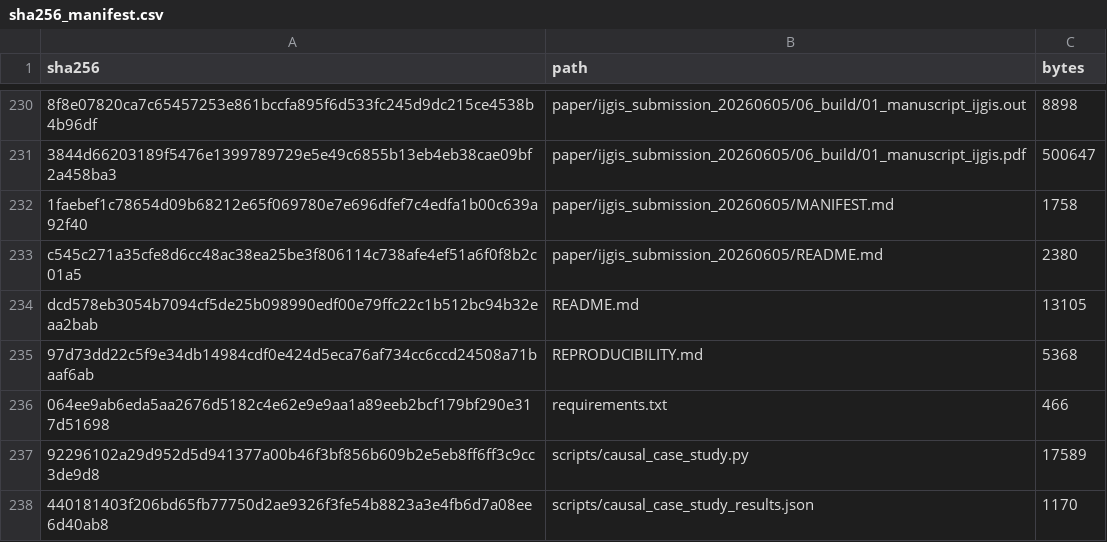
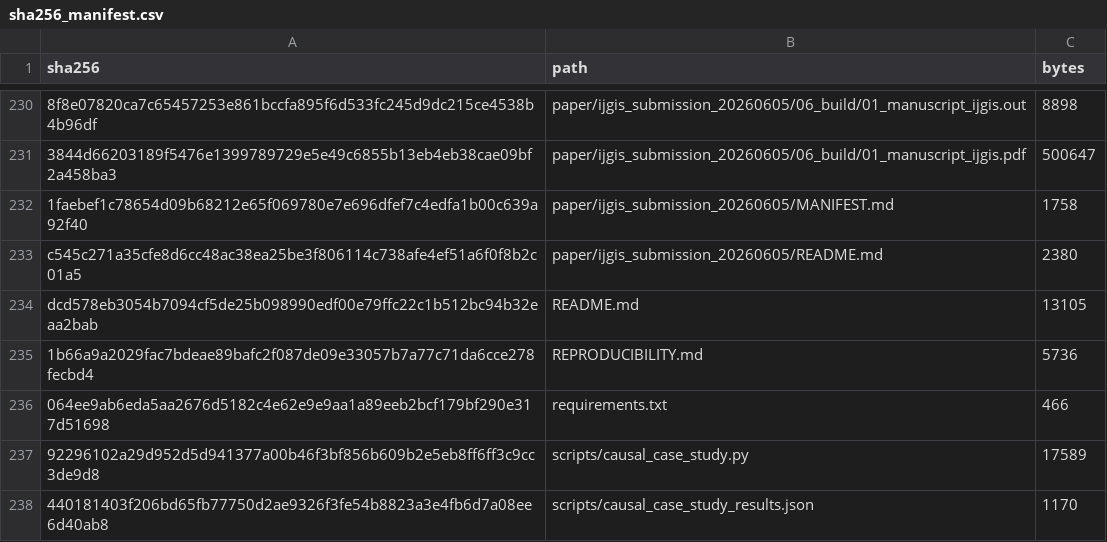
Before and after one commit to zhouning/paper6-spatial-causal-inference, a CSV file: checksums/sha256_manifest.csv, drawn as a sheet; only a part is shown, gaps mark what is left out.

```diff
--- a/checksums/sha256_manifest.csv
+++ b/checksums/sha256_manifest.csv
@@ -234,3 +234,3 @@
 "dcd578eb3054b7094cf5de25b098990edf00e79ffc22c1b512bc94b32eaa2bab","README.md","13105"
-"97d73dd22c5f9e34db14984cdf0e424d5eca76af734cc6ccd24508a71baaf6ab","REPRODUCIBILITY.md","5368"
+"1b66a9a2029fac7bdeae89bafc2f087de09e33057b7a77c71da6cce278fecbd4","REPRODUCIBILITY.md","5736"
 "064ee9ab6eda5aa2676d5182c4e62e9e9aa1a89eeb2bcf179bf290e317d51698","requirements.txt","466"
```
Also changed, not shown: 3 other files.
